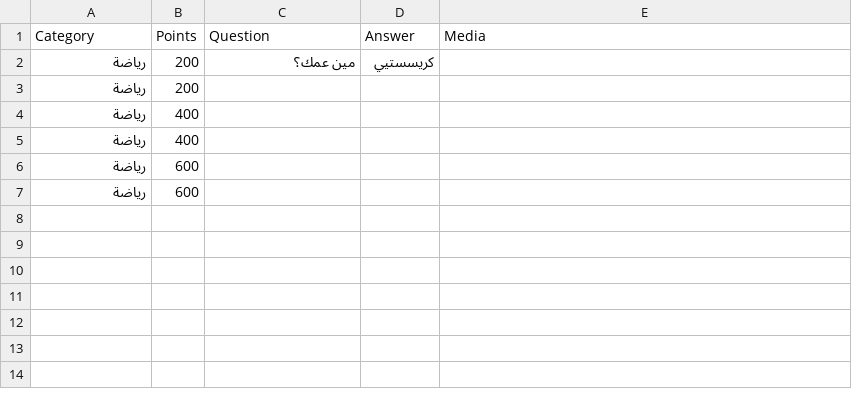
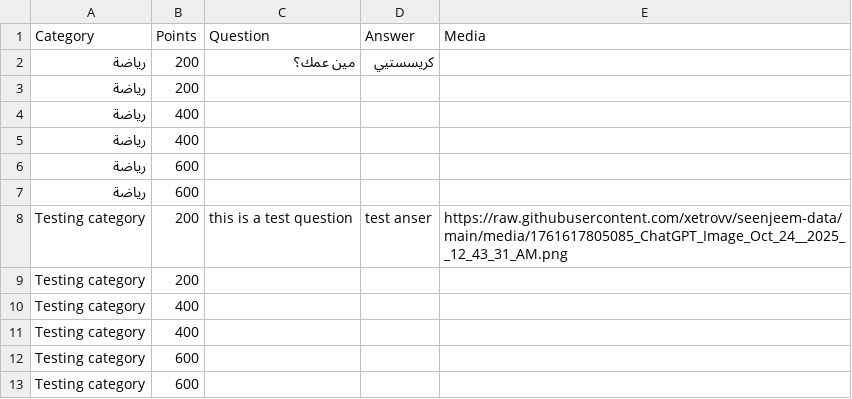
Before and after one commit to xetrovv/seenjeem-data, a CSV file: questions.csv, drawn as a sheet.

Commit message:
Update questions.csv via category manager

```diff
--- a/questions.csv
+++ b/questions.csv
@@ -7 +7,7 @@ Category,Points,Question,Answer,Media
 رياضة,600,"","",
+Testing category,200,"this is a test question","test anser",https://raw.githubusercontent.com/xetrovv/seenjeem-data/main/media/1761617805085_ChatGPT_Image_Oct_24__2025__12_43_31_AM.png
+Testing category,200,"","",
+Testing category,400,"","",
+Testing category,400,"","",
+Testing category,600,"","",
+Testing category,600,"","",
```
